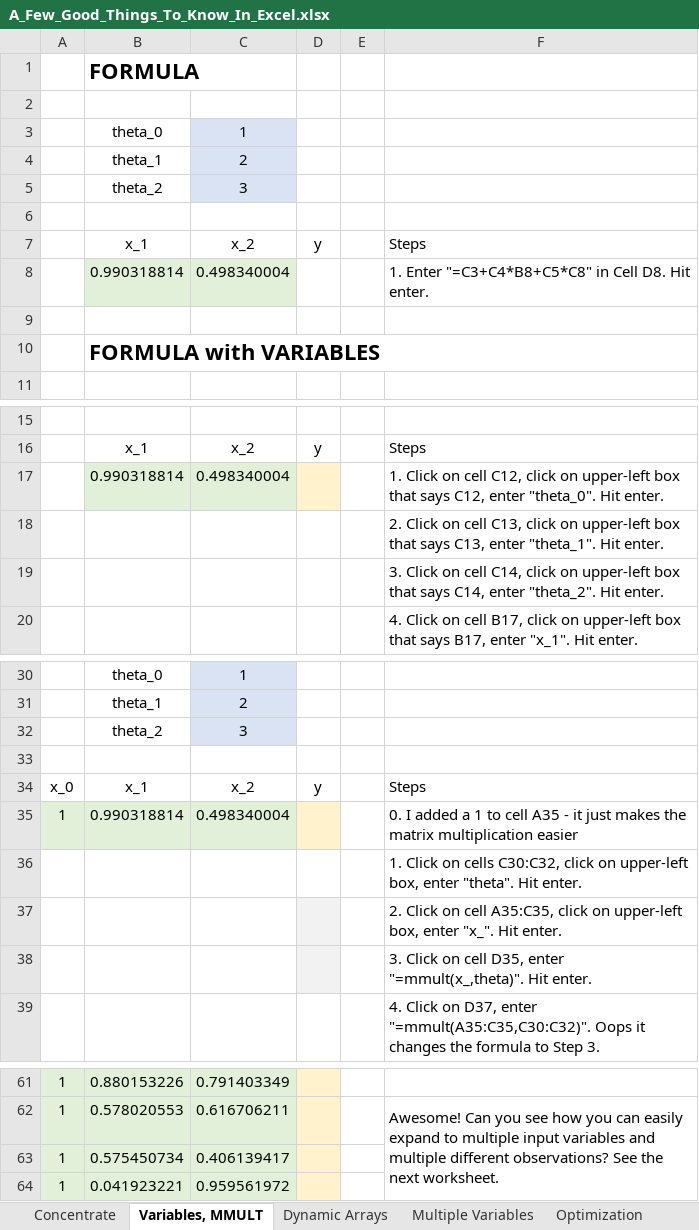
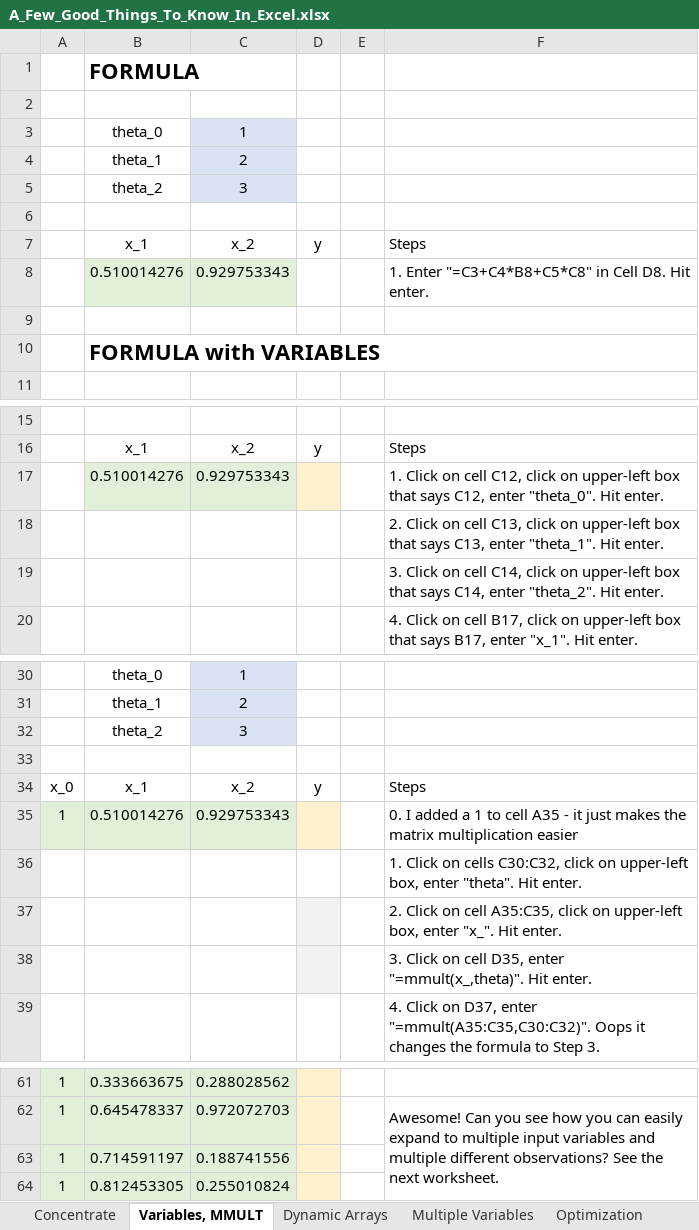
Before and after one commit to mrkllntschpp/Machine-Learning-For-Everyone, an Excel workbook: XLS-for-ML/A_Few_Good_Things_To_Know_In_Excel.xlsx, sheet Variables, MMULT, drawn as a sheet; only a part is shown, gaps mark what is left out; values as stored, in another font and other column widths than the file's, no borders; charts and pictures not drawn; removed rows and columns are numbered as before the commit, all else as after; the diff covers the shown part only; the diff names each change by its address in the sheet, - before the commit and + after, or states it on an @@ line.

```diff
--- a/XLS-for-ML/A_Few_Good_Things_To_Know_In_Excel.xlsx (sheet Variables, MMULT)
+++ b/XLS-for-ML/A_Few_Good_Things_To_Know_In_Excel.xlsx (sheet Variables, MMULT)
-row 8:  | 0.990318814 | 0.498340004 |  |  | 1. Enter "=C3+C4*B8+C5*C8" in Cell D8. Hit enter.
+row 8:  | 0.510014276 | 0.929753343 |  |  | 1. Enter "=C3+C4*B8+C5*C8" in Cell D8. Hit enter.
-row 17:  | 0.990318814 | 0.498340004 |  |  | 1. Click on cell C12, click on upper-left box that says C12, enter "theta_0". Hit enter.
+row 17:  | 0.510014276 | 0.929753343 |  |  | 1. Click on cell C12, click on upper-left box that says C12, enter "theta_0". Hit enter.
-B35: 0.990318814
+B35: 0.510014276
-C35: 0.498340004
+C35: 0.929753343
-B61: 0.880153226
+B61: 0.333663675
-C61: 0.791403349
+C61: 0.288028562
-B62: 0.578020553
+B62: 0.645478337
-C62: 0.616706211
+C62: 0.972072703
-B63: 0.575450734
+B63: 0.714591197
-C63: 0.406139417
+C63: 0.188741556
-B64: 0.041923221
+B64: 0.812453305
-C64: 0.959561972
+C64: 0.255010824
```
Also changed, not shown: 32 edited cells elsewhere in this sheet, sheet Multiple Variables, sheet Stormtrooper Image, sheet Dynamic Arrays, sheet Optimization, sheet "LET()" there be light, formulas that keep their value, 3 other files.
